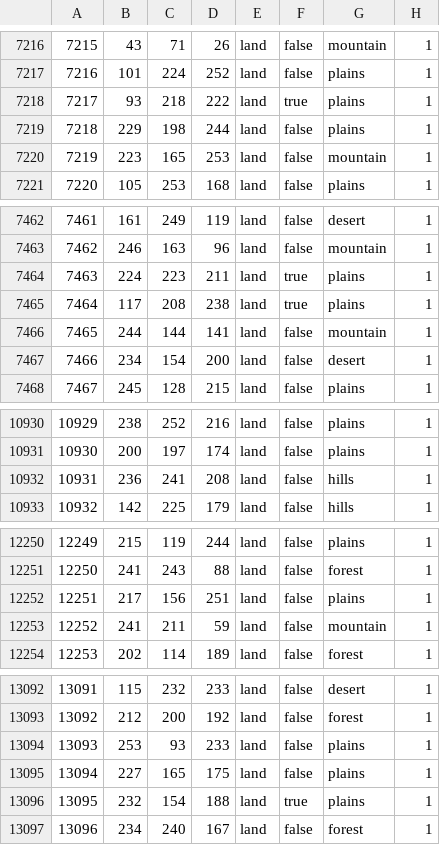
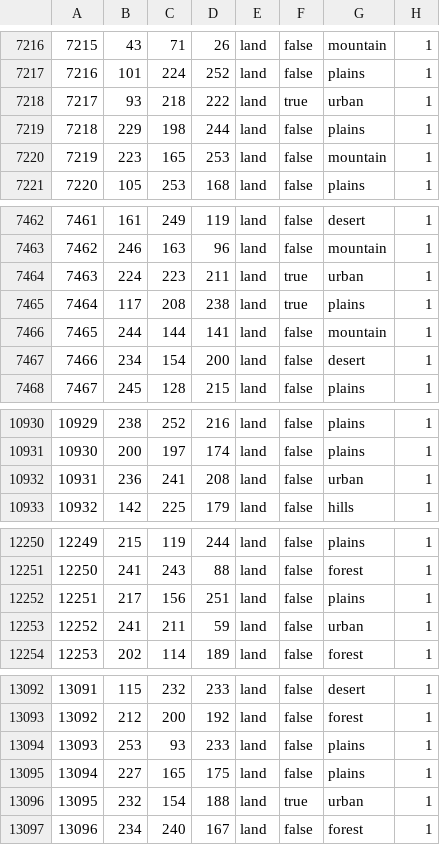
Before and after one commit to IvashkaGovnov/United-Trash-Mod, a CSV file: map/definition.csv, drawn as a sheet; only a part is shown, gaps mark what is left out; the diff covers the shown part only.

```diff
--- a/map/definition.csv
+++ b/map/definition.csv
@@ -7217,3 +7217,3 @@
 7216;101;224;252;land;false;plains;1
-7217;93;218;222;land;true;plains;1
+7217;93;218;222;land;true;urban;1
 7218;229;198;244;land;false;plains;1
@@ -7463,3 +7463,3 @@
 7462;246;163;96;land;false;mountain;1
-7463;224;223;211;land;true;plains;1
+7463;224;223;211;land;true;urban;1
 7464;117;208;238;land;true;plains;1
@@ -10931,3 +10931,3 @@
 10930;200;197;174;land;false;plains;1
-10931;236;241;208;land;false;hills;1
+10931;236;241;208;land;false;urban;1
 10932;142;225;179;land;false;hills;1
@@ -12252,3 +12252,3 @@
 12251;217;156;251;land;false;plains;1
-12252;241;211;59;land;false;mountain;1
+12252;241;211;59;land;false;urban;1
 12253;202;114;189;land;false;forest;1
@@ -13095,3 +13095,3 @@
 13094;227;165;175;land;false;plains;1
-13095;232;154;188;land;true;plains;1
+13095;232;154;188;land;true;urban;1
 13096;234;240;167;land;false;forest;1
```
Also changed, not shown: 1 edited cell elsewhere in this file, 11 other files.
